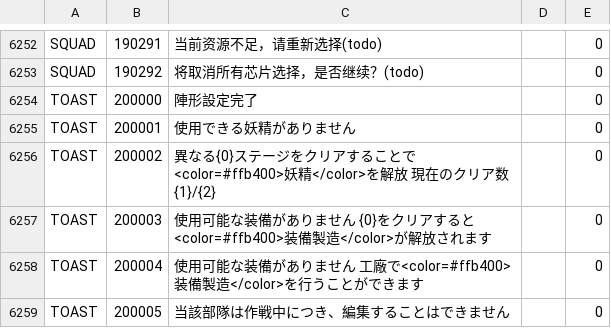
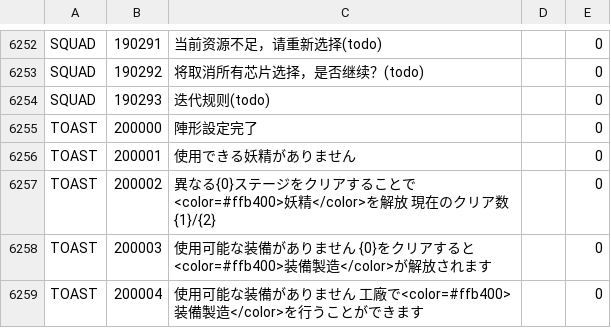
Before and after one commit to gf-data-tools/gf-data-ch, a CSV file: asset/language/languagedata_jp.csv, drawn as a sheet; only a part is shown, gaps mark what is left out; the shorter side is filled out with more unchanged rows.

```diff
--- a/asset/language/languagedata_jp.csv
+++ b/asset/language/languagedata_jp.csv
@@ -6253,2 +6253,3 @@ SQUAD,190291,当前资源不足，请重新选择(todo),,0
 SQUAD,190292,将取消所有芯片选择，是否继续？(todo),,0
+SQUAD,190293,迭代规则(todo),,0
 TOAST,200000,陣形設定完了,,0
```
Also changed, not shown: asset/language/languagedata_hk.csv, asset/language/languagedata_kr.csv, 8 other files.
